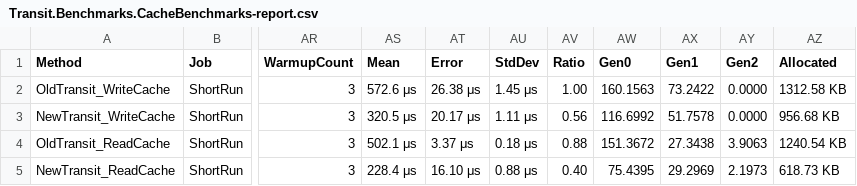
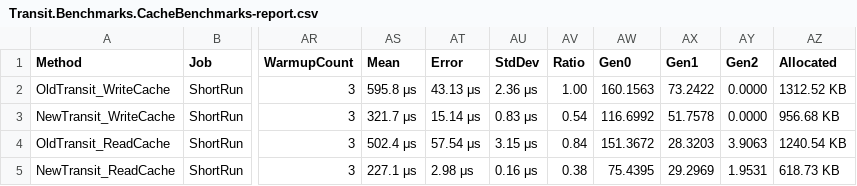
Before and after one commit to isaksky/transit-csharp, a CSV file: src/BenchmarkDotNet.Artifacts/results/Transit.Benchmarks.CacheBenchmarks-report.csv, drawn as a sheet; only a part is shown, gaps mark what is left out; the diff names each change by its address in the sheet, - before the commit and + after, or states it on an @@ line.

```diff
--- a/src/BenchmarkDotNet.Artifacts/results/Transit.Benchmarks.CacheBenchmarks-report.csv
+++ b/src/BenchmarkDotNet.Artifacts/results/Transit.Benchmarks.CacheBenchmarks-report.csv
-AS2 (Mean): 572.6 μs
+AS2 (Mean): 595.8 μs
-AT2 (Error): 26.38 μs
+AT2 (Error): 43.13 μs
-AU2 (StdDev): 1.45 μs
+AU2 (StdDev): 2.36 μs
-AZ2 (Allocated): 1312.58 KB
+AZ2 (Allocated): 1312.52 KB
-AS3 (Mean): 320.5 μs
+AS3 (Mean): 321.7 μs
-AT3 (Error): 20.17 μs
+AT3 (Error): 15.14 μs
-AU3 (StdDev): 1.11 μs
+AU3 (StdDev): 0.83 μs
-AV3 (Ratio): 0.56
+AV3 (Ratio): 0.54
-AS4 (Mean): 502.1 μs
+AS4 (Mean): 502.4 μs
-AT4 (Error): 3.37 μs
+AT4 (Error): 57.54 μs
-AU4 (StdDev): 0.18 μs
+AU4 (StdDev): 3.15 μs
-AV4 (Ratio): 0.88
+AV4 (Ratio): 0.84
-AX4 (Gen1): 27.3438
+AX4 (Gen1): 28.3203
-AS5 (Mean): 228.4 μs
+AS5 (Mean): 227.1 μs
-AT5 (Error): 16.10 μs
+AT5 (Error): 2.98 μs
-AU5 (StdDev): 0.88 μs
+AU5 (StdDev): 0.16 μs
-AV5 (Ratio): 0.40
+AV5 (Ratio): 0.38
-AY5 (Gen2): 2.1973
+AY5 (Gen2): 1.9531
```
Also changed, not shown: src/BenchmarkDotNet.Artifacts/results/Transit.Benchmarks.ReadBenchmarks-report.csv, src/BenchmarkDotNet.Artifacts/results/Transit.Benchmarks.WriteBenchmarks-report.csv, 15 other files.
